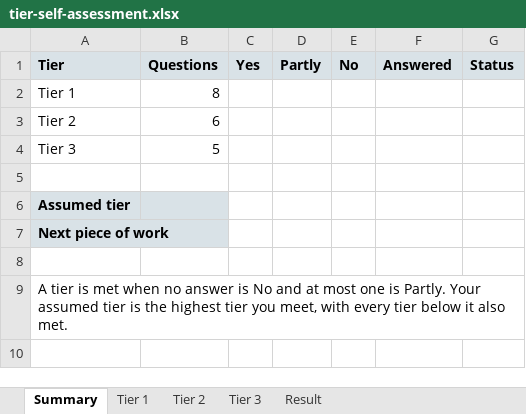
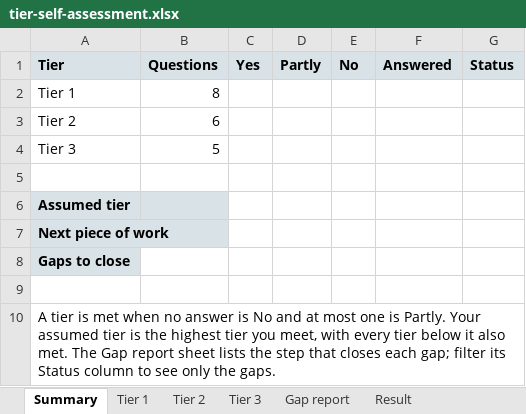
Before and after one commit to evemcgivern/app-governance-kit, an Excel workbook: site/docs/sam-toolkit/tier-self-assessment.xlsx, sheet Summary, drawn as a sheet; values as stored, in another font and other column widths than the file's, no borders; addresses are those after the commit; the diff names each change by its address in the sheet, - before the commit and + after, or states it on an @@ line.

```diff
--- a/site/docs/sam-toolkit/tier-self-assessment.xlsx (sheet Summary)
+++ b/site/docs/sam-toolkit/tier-self-assessment.xlsx (sheet Summary)
+sheet tab: Gap report
+row 8: Gaps to close
-A10 (Tier): …also met.
+A10 (Tier): …also met. The Gap report sheet lists the step that closes each gap; filter its Status column to see only the gaps.
```
Also changed, not shown: 6 other files.
